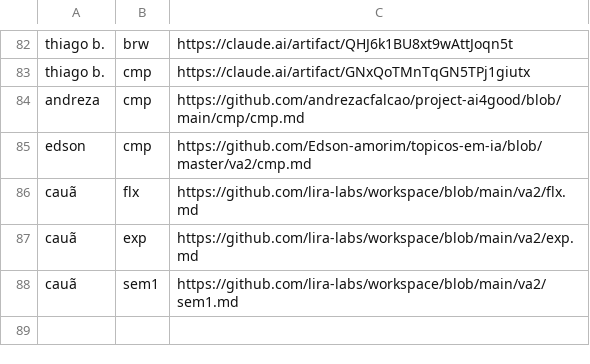
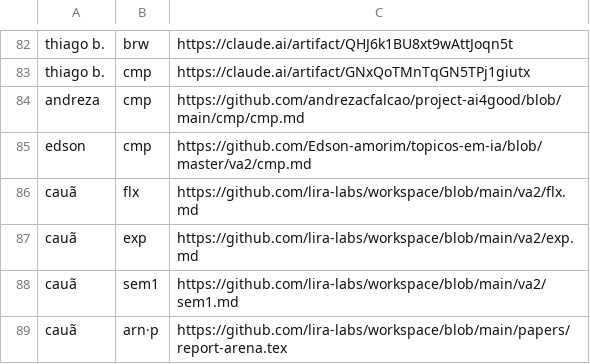
Before and after one commit to lsfcin/lsf-links, a TSV file: ai4good/entregas.tsv, drawn as a sheet; only a part is shown, gaps mark what is left out; the diff names each change by its address in the sheet, - before the commit and + after, or states it on an @@ line.

Commit message:
entrega: cauã arn·p

```diff
--- a/ai4good/entregas.tsv
+++ b/ai4good/entregas.tsv
+row 89: cauã | arn·p | https://github.com/lira-labs/workspace/blob/main/papers/report-arena.tex
```
